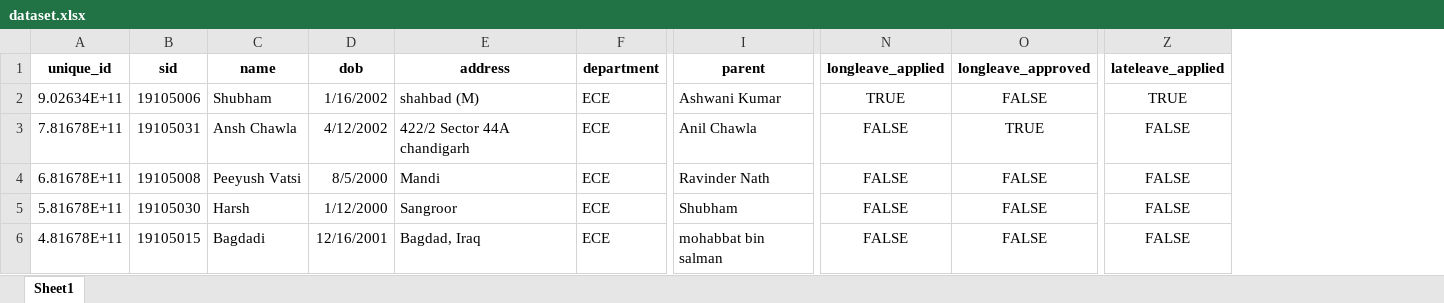
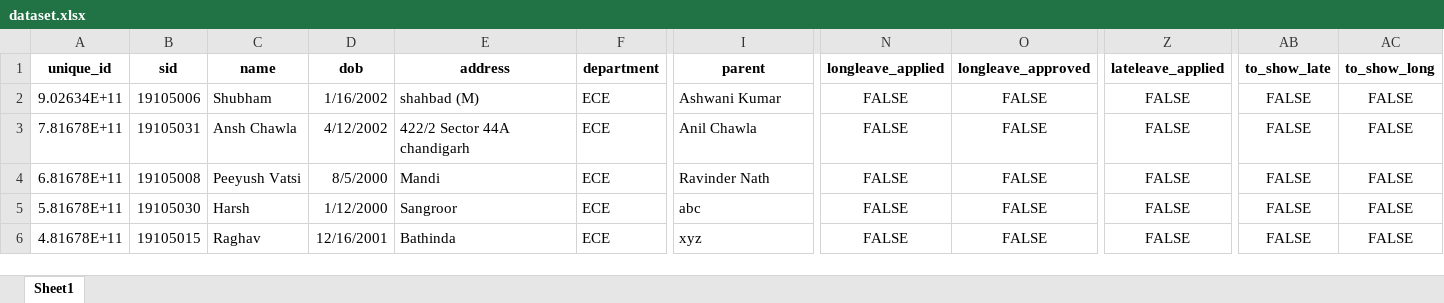
Before and after one commit to singla16shubham/Project-website, an Excel workbook: dataset.xlsx, sheet Sheet1, drawn as a sheet; only a part is shown, gaps mark what is left out; values as stored, in another font and other column widths than the file's, no borders; the diff names each change by its address in the sheet, - before the commit and + after, or states it on an @@ line.

```diff
--- a/dataset.xlsx (sheet Sheet1)
+++ b/dataset.xlsx (sheet Sheet1)
+column AB (to_show_late), rows 2-6: all FALSE
+column AC (to_show_long), rows 2-6: all FALSE
-N2 (longleave_applied): TRUE
+N2 (longleave_applied): FALSE
-Z2 (lateleave_applied): TRUE
+Z2 (lateleave_applied): FALSE
-O3 (longleave_approved): TRUE
+O3 (longleave_approved): FALSE
-I5 (parent): Shubham
+I5 (parent): abc
-C6 (name): Bagdadi
+C6 (name): Raghav
-E6 (address): Bagdad, Iraq
+E6 (address): Bathinda
-I6 (parent): mohabbat bin salman
+I6 (parent): xyz
```
Also changed, not shown: 9 other files.
